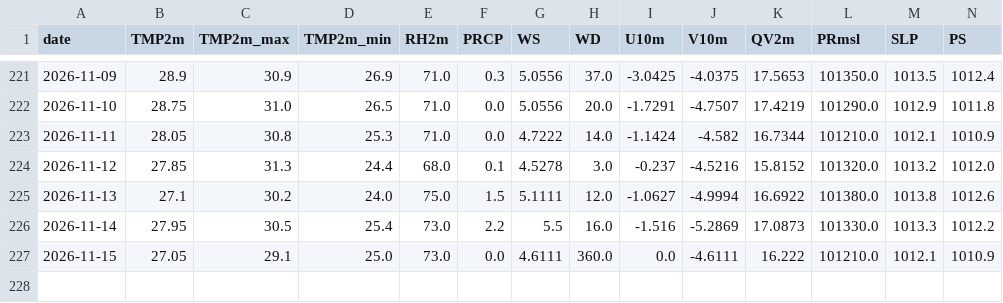
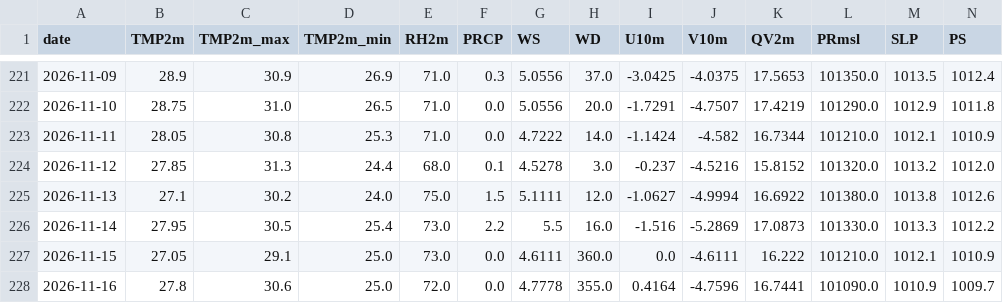
Before and after one commit to souravk03/HQNN-live-multicity, a CSV file: hqnn live pk/data/chennai/openmeteo_cache.csv, drawn as a sheet; only a part is shown, gaps mark what is left out; rows hold the shown columns only; the diff names each change by its address in the sheet, - before the commit and + after, or states it on an @@ line.

```diff
--- a/hqnn live pk/data/chennai/openmeteo_cache.csv
+++ b/hqnn live pk/data/chennai/openmeteo_cache.csv
+row 228: 2026-11-16 | 27.8 | 30.6 | 25.0 | 72.0 | 0.0 | 4.7778 | 355.0 | 0.4164 | -4.7596 | 16.7441 | 101090.0 | 1010.9 | 1009.7
```
Also changed, not shown: hqnn live pk/data/chennai/nasa_cache.csv, hqnn live pk/data/delhi/nasa_cache.csv, 54 other files.
